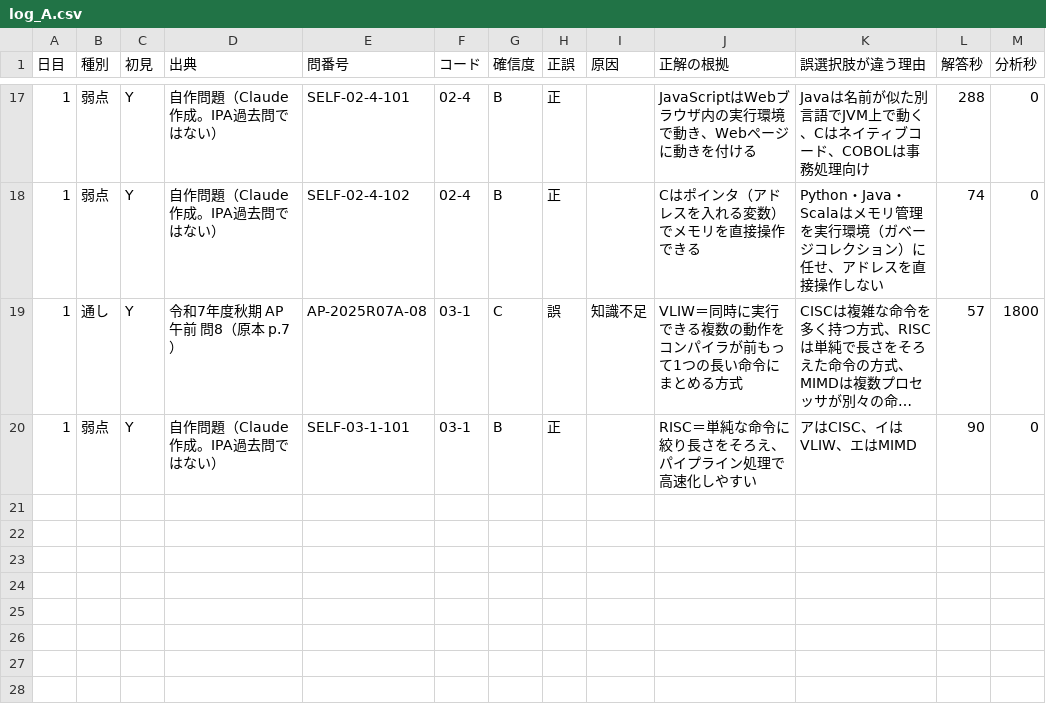
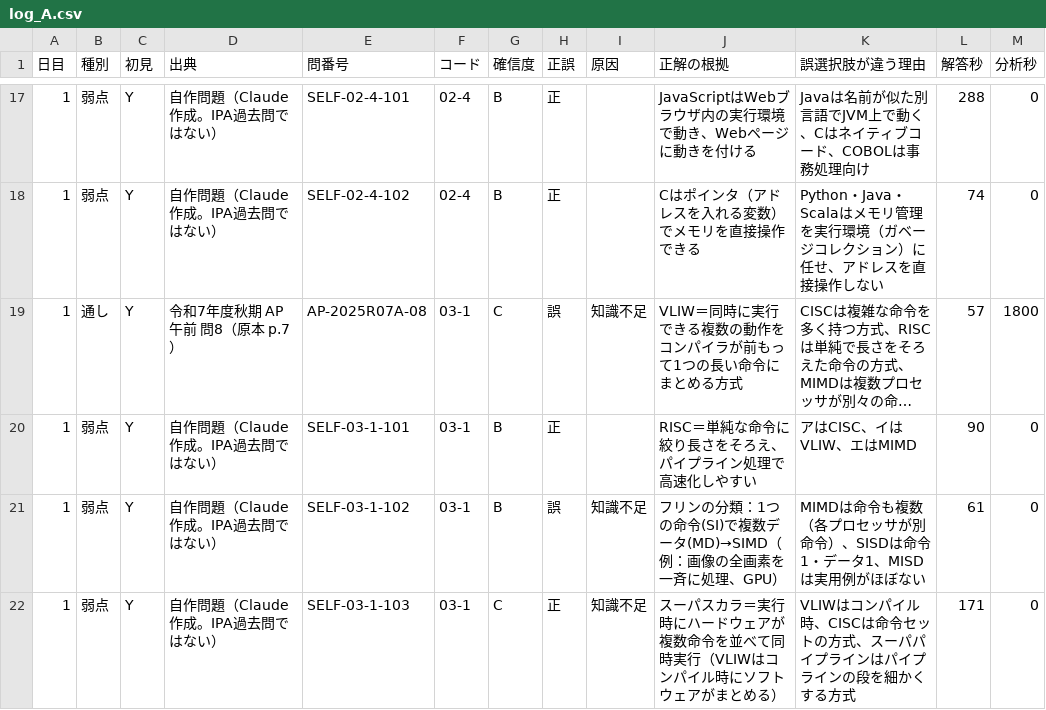
Before and after one commit to yyy19901103-source/4love2forever, a CSV file: data/log_A.csv, drawn as a sheet; only a part is shown, gaps mark what is left out; long unchanged cells end in ….

```diff
--- a/data/log_A.csv
+++ b/data/log_A.csv
@@ -20 +20,3 @@
 1,弱点,Y,自作問題（Claude作成。IPA過去問ではない）,SELF-03-1-101,03-1,B,正,,RISC＝単純な命令に絞り長さをそろえ、パイプライン処理で高速化しやすい,アはCISC、イはVLIW、エはMIMD,90,0
+1,弱点,Y,自作問題（Claude作成。IPA過去問ではない）,SELF-03-1-102,03-1,B,誤,知識不足,フリンの分類：1つの命令(SI)で複数データ(MD)→SIMD（例：画像の全画素を一斉に処理、GPU）,MIMDは命令も複数（各プロセッサが別命令）、SISDは命令1・データ1、MISDは実用例がほぼない,61,0
+1,弱点,Y,自作問題（Claude作成。IPA過去問ではない）,SELF-03-1-103,03-1,C,正,知識不足,スーパスカラ＝実行時にハードウェアが複数命令を並べて同時実行（VLIWはコンパイル時にソフトウェアがまとめる）,VLIWはコンパイル時、CISCは命令セットの方式、スーパパイプラインはパイプラインの段を細かくする方式,171,0
```
